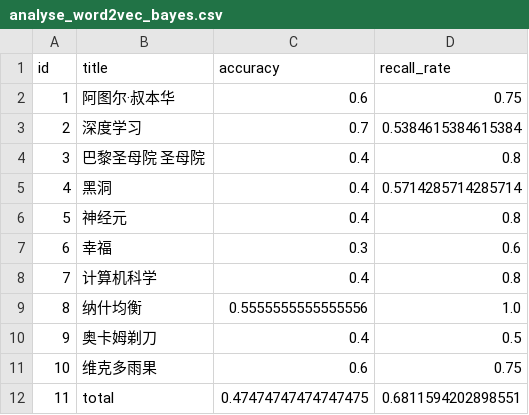
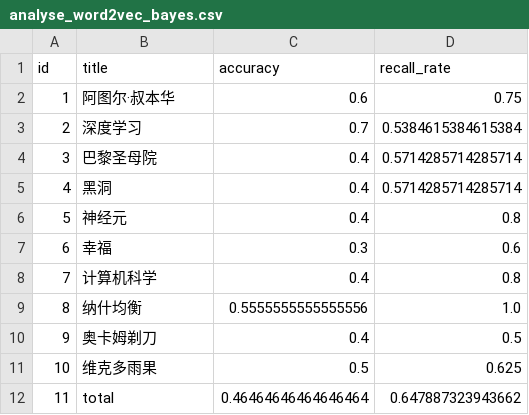
Before and after one commit to Kafcal/keyword_extraction, a CSV file: result/analyse_word2vec_bayes.csv, drawn as a sheet.

```diff
--- a/result/analyse_word2vec_bayes.csv
+++ b/result/analyse_word2vec_bayes.csv
@@ -3,3 +3,3 @@ id,title,accuracy,recall_rate
 2,深度学习,0.7,0.5384615384615384
-3,巴黎圣母院	圣母院,0.4,0.8
+3,巴黎圣母院,0.4,0.5714285714285714
 4,黑洞,0.4,0.5714285714285714
@@ -10,3 +10,3 @@ id,title,accuracy,recall_rate
 9,奥卡姆剃刀,0.4,0.5
-10,维克多雨果,0.6,0.75
-11,total,0.47474747474747475,0.6811594202898551
+10,维克多雨果,0.5,0.625
+11,total,0.46464646464646464,0.647887323943662
```
Also changed, not shown: result/analyse_textrank.csv, result/analyse_word2vec_cluster.csv, 7 other files.
